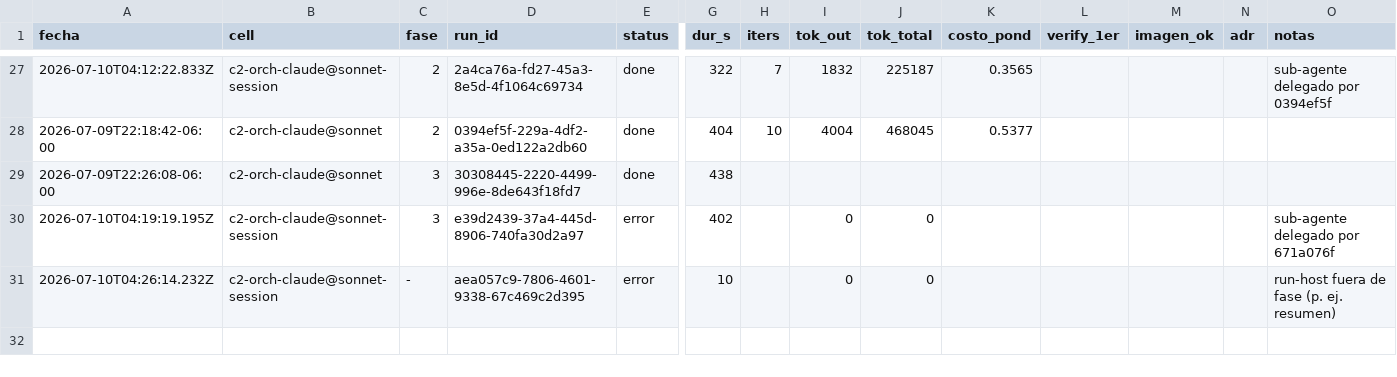
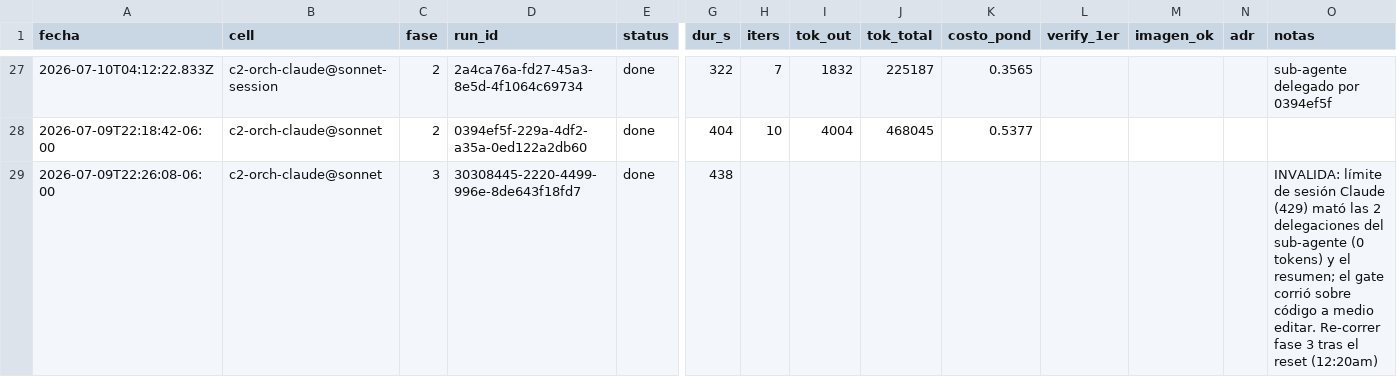
Before and after one commit to eversuelo/raytracer, a CSV file: data/metricas.csv, drawn as a sheet; only a part is shown, gaps mark what is left out; rows hold the shown columns only; the diff names each change by its address in the sheet, - before the commit and + after, or states it on an @@ line.

```diff
--- a/data/metricas.csv
+++ b/data/metricas.csv
-O29 (notas): (empty)
+O29 (notas): INVALIDA: límite de sesión Claude (429) mató las 2 delegaciones del sub-agente (0 tokens) y el resumen; el gate corrió sobre código a medio editar. Re-correr fase 3 tras el reset (12:20am)
-row 30: 2026-07-10T04:19:19.195Z | c2-orch-claude@sonnet-session | 3 | e39d2439-37a4-445d-8906-740fa30d2a97 | error | 402 |  | 0 | 0 |  |  |  |  | sub-agente delegado por 671a076f
-row 31: 2026-07-10T04:26:14.232Z | c2-orch-claude@sonnet-session | - | aea057c9-7806-4601-9338-67c469c2d395 | error | 10 |  | 0 | 0 |  |  |  |  | run-host fuera de fase (p. ej. resumen)
```
